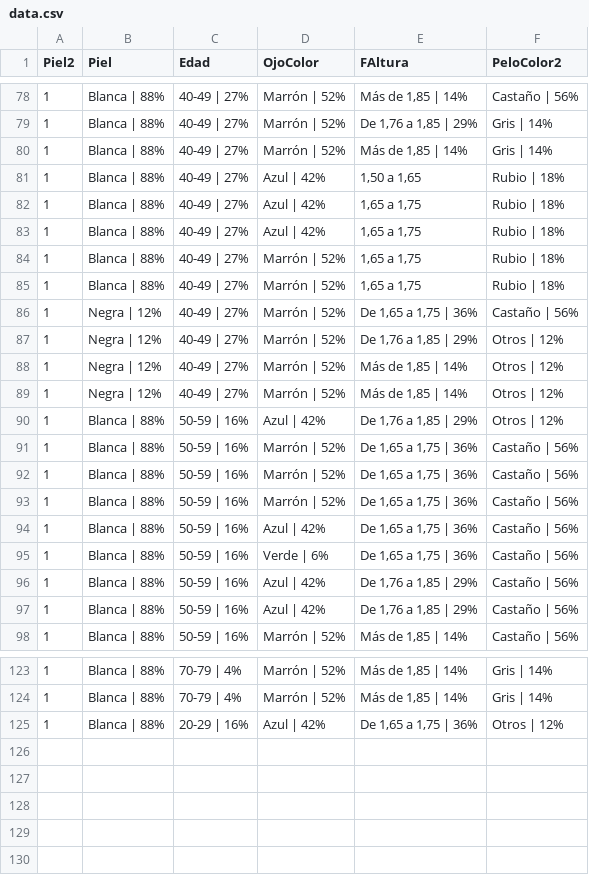
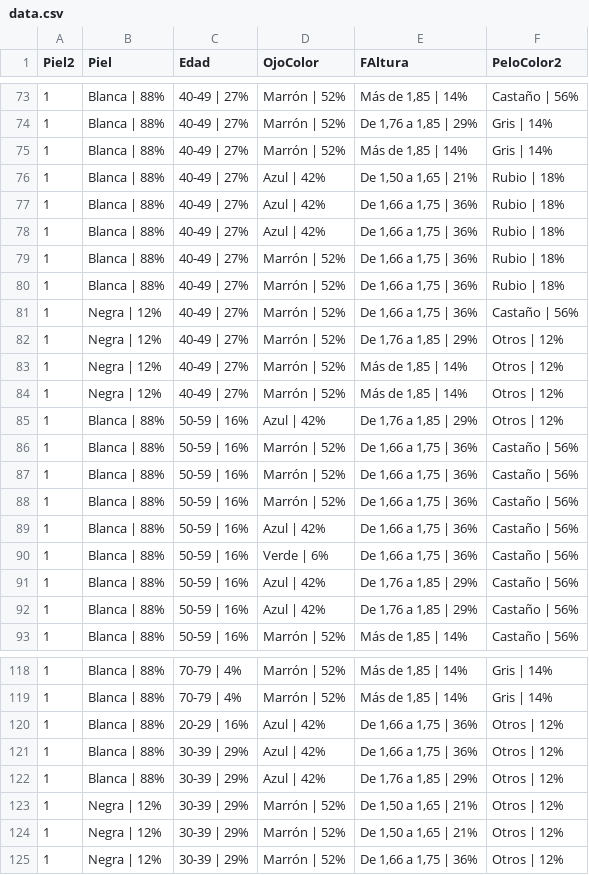
Before and after one commit to VangData/prova, a CSV file: data.csv, drawn as a sheet; only a part is shown, gaps mark what is left out; the diff covers the shown part only.

```diff
--- a/data.csv
+++ b/data.csv
@@ -80,8 +75,8 @@ Piel2,Piel,Edad,OjoColor,FAltura,PeloColor2
 1,Blanca | 88%,40-49 | 27%,Marrón | 52%,"Más de 1,85 |  14%",Gris | 14%
-1,Blanca | 88%,40-49 | 27%,Azul | 42%,"1,50 a 1,65",Rubio | 18%
-1,Blanca | 88%,40-49 | 27%,Azul | 42%,"1,65 a 1,75",Rubio | 18%
-1,Blanca | 88%,40-49 | 27%,Azul | 42%,"1,65 a 1,75",Rubio | 18%
-1,Blanca | 88%,40-49 | 27%,Marrón | 52%,"1,65 a 1,75",Rubio | 18%
-1,Blanca | 88%,40-49 | 27%,Marrón | 52%,"1,65 a 1,75",Rubio | 18%
-1,Negra | 12%,40-49 | 27%,Marrón | 52%,"De 1,65 a 1,75 |  36%",Castaño | 56%
+1,Blanca | 88%,40-49 | 27%,Azul | 42%,"De 1,50 a 1,65 | 21%",Rubio | 18%
+1,Blanca | 88%,40-49 | 27%,Azul | 42%,"De 1,66 a 1,75 |  36%",Rubio | 18%
+1,Blanca | 88%,40-49 | 27%,Azul | 42%,"De 1,66 a 1,75 |  36%",Rubio | 18%
+1,Blanca | 88%,40-49 | 27%,Marrón | 52%,"De 1,66 a 1,75 |  36%",Rubio | 18%
+1,Blanca | 88%,40-49 | 27%,Marrón | 52%,"De 1,66 a 1,75 |  36%",Rubio | 18%
+1,Negra | 12%,40-49 | 27%,Marrón | 52%,"De 1,66 a 1,75 |  36%",Castaño | 56%
 1,Negra | 12%,40-49 | 27%,Marrón | 52%,"De 1,76 a 1,85 |  29%",Otros | 12%
@@ -90,7 +85,7 @@ Piel2,Piel,Edad,OjoColor,FAltura,PeloColor2
 1,Blanca | 88%,50-59 | 16%,Azul | 42%,"De 1,76 a 1,85 |  29%",Otros | 12%
-1,Blanca | 88%,50-59 | 16%,Marrón | 52%,"De 1,65 a 1,75 |  36%",Castaño | 56%
-1,Blanca | 88%,50-59 | 16%,Marrón | 52%,"De 1,65 a 1,75 |  36%",Castaño | 56%
-1,Blanca | 88%,50-59 | 16%,Marrón | 52%,"De 1,65 a 1,75 |  36%",Castaño | 56%
-1,Blanca | 88%,50-59 | 16%,Azul | 42%,"De 1,65 a 1,75 |  36%",Castaño | 56%
-1,Blanca | 88%,50-59 | 16%,Verde | 6%,"De 1,65 a 1,75 |  36%",Castaño | 56%
+1,Blanca | 88%,50-59 | 16%,Marrón | 52%,"De 1,66 a 1,75 |  36%",Castaño | 56%
+1,Blanca | 88%,50-59 | 16%,Marrón | 52%,"De 1,66 a 1,75 |  36%",Castaño | 56%
+1,Blanca | 88%,50-59 | 16%,Marrón | 52%,"De 1,66 a 1,75 |  36%",Castaño | 56%
+1,Blanca | 88%,50-59 | 16%,Azul | 42%,"De 1,66 a 1,75 |  36%",Castaño | 56%
+1,Blanca | 88%,50-59 | 16%,Verde | 6%,"De 1,66 a 1,75 |  36%",Castaño | 56%
 1,Blanca | 88%,50-59 | 16%,Azul | 42%,"De 1,76 a 1,85 |  29%",Castaño | 56%
@@ -124,2 +119,7 @@ Piel2,Piel,Edad,OjoColor,FAltura,PeloColor2
 1,Blanca | 88%,70-79 | 4%,Marrón | 52%,"Más de 1,85 |  14%",Gris | 14%
-1,Blanca | 88%,20-29 | 16%,Azul | 42%,"De 1,65 a 1,75 |  36%",Otros | 12%
+1,Blanca | 88%,20-29 | 16%,Azul | 42%,"De 1,66 a 1,75 |  36%",Otros | 12%
+1,Blanca | 88%,30-39 | 29%,Azul | 42%,"De 1,66 a 1,75 |  36%",Otros | 12%
+1,Blanca | 88%,30-39 | 29%,Azul | 42%,"De 1,76 a 1,85 |  29%",Otros | 12%
+1,Negra | 12%,30-39 | 29%,Marrón | 52%,"De 1,50 a 1,65 | 21%",Otros | 12%
+1,Negra | 12%,30-39 | 29%,Marrón | 52%,"De 1,50 a 1,65 | 21%",Otros | 12%
+1,Negra | 12%,30-39 | 29%,Marrón | 52%,"De 1,66 a 1,75 |  36%",Otros | 12%
```
Also changed, not shown: 2 removed rows and 37 edited cells elsewhere in this file.
